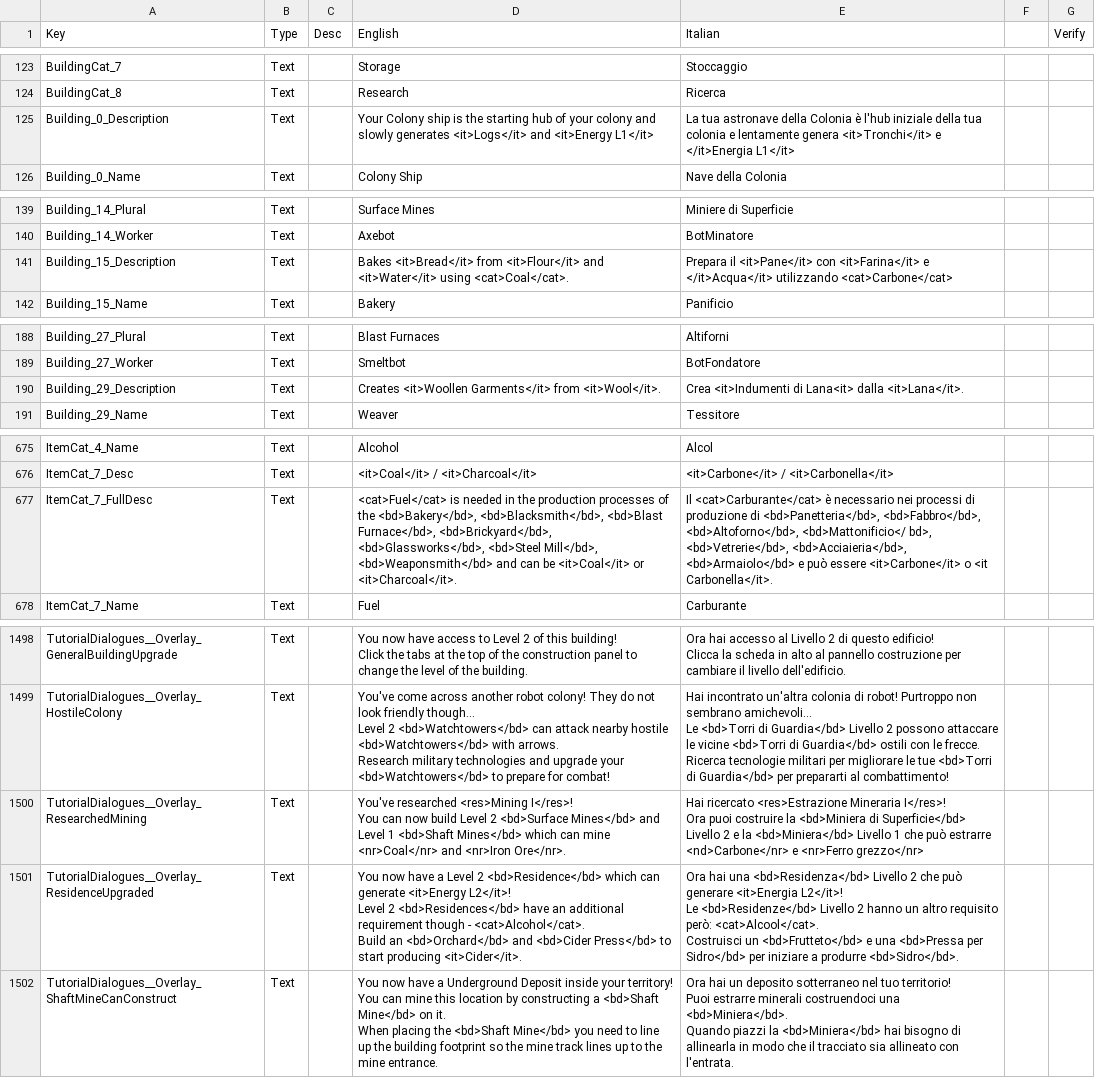
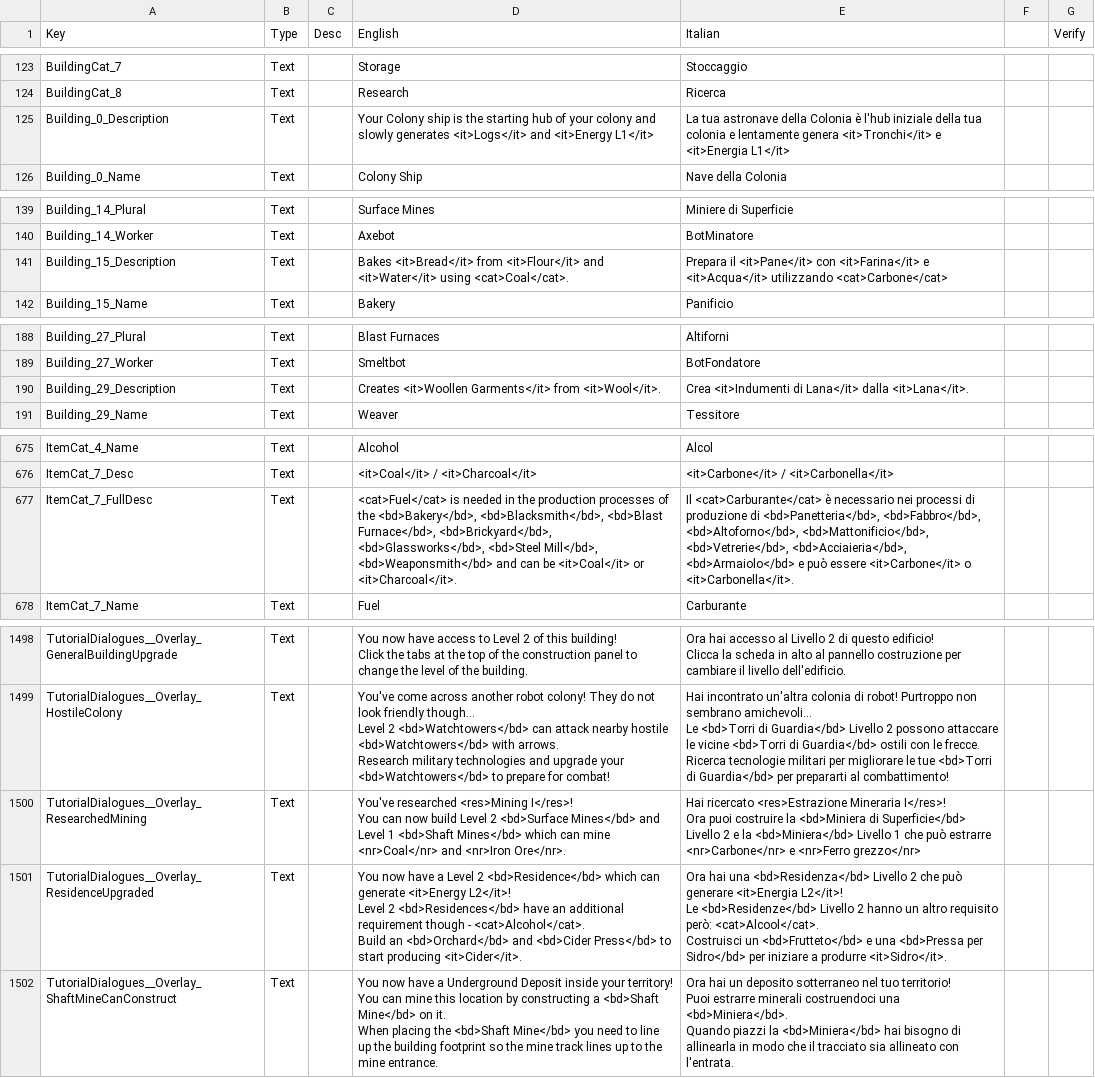
Before and after one commit to ScrappyCocco/TheColonistsItalian, a CSV file: The_Colonists_Translation_Data_Italian.csv, drawn as a sheet; only a part is shown, gaps mark what is left out; the diff covers the shown part only.

```diff
--- a/The_Colonists_Translation_Data_Italian.csv
+++ b/The_Colonists_Translation_Data_Italian.csv
@@ -144,3 +144,3 @@ BuildingCat_7,Text,,Storage,Stoccaggio,,
 BuildingCat_8,Text,,Research,Ricerca,,
-Building_0_Description,Text,,Your Colony ship is the starting hub of your colony and slowly generates <it>Logs</it> and <it>Energy L1</it>,La tua astronave della Colonia è l'hub iniziale della tua colonia e lentamente genera <it>Tronchi</it> e </it>Energia L1</it>,,
+Building_0_Description,Text,,Your Colony ship is the starting hub of your colony and slowly generates <it>Logs</it> and <it>Energy L1</it>,La tua astronave della Colonia è l'hub iniziale della tua colonia e lentamente genera <it>Tronchi</it> e <it>Energia L1</it>,,
 Building_0_Name,Text,,Colony Ship,Nave della Colonia,,
@@ -160,3 +160,3 @@ Building_14_Plural,Text,,Surface Mines,Miniere di Superficie,,
 Building_14_Worker,Text,,Axebot,BotMinatore,,
-Building_15_Description,Text,,Bakes <it>Bread</it> from <it>Flour</it> and <it>Water</it> using <cat>Coal</cat>.,Prepara il <it>Pane</it> con <it>Farina</it> e </it>Acqua</it> utilizzando <cat>Carbone</cat>,,
+Building_15_Description,Text,,Bakes <it>Bread</it> from <it>Flour</it> and <it>Water</it> using <cat>Coal</cat>.,Prepara il <it>Pane</it> con <it>Farina</it> e <it>Acqua</it> utilizzando <cat>Carbone</cat>,,
 Building_15_Name,Text,,Bakery,Panificio,,
@@ -209,3 +209,3 @@ Building_27_Plural,Text,,Blast Furnaces,Altiforni,,
 Building_27_Worker,Text,,Smeltbot,BotFondatore,,
-Building_29_Description,Text,,Creates <it>Woollen Garments</it> from <it>Wool</it>.,Crea <it>Indumenti di Lana<it> dalla <it>Lana</it>.,,
+Building_29_Description,Text,,Creates <it>Woollen Garments</it> from <it>Wool</it>.,Crea <it>Indumenti di Lana</it> dalla <it>Lana</it>.,,
 Building_29_Name,Text,,Weaver,Tessitore,,
@@ -909,3 +909,3 @@ ItemCat_4_Name,Text,,Alcohol,Alcol,,
 ItemCat_7_Desc,Text,,<it>Coal</it> / <it>Charcoal</it>,<it>Carbone</it> / <it>Carbonella</it>,,
-ItemCat_7_FullDesc,Text,,"<cat>Fuel</cat> is needed in the production processes of the <bd>Bakery</bd>, <bd>Blacksmith</bd>, <bd>Blast Furnace</bd>, <bd>Brickyard</bd>, <bd>Glassworks</bd>, <bd>Steel Mill</bd>, <bd>Weaponsmith</bd> and can be <it>Coal</it> or <it>Charcoal</it>.","Il <cat>Carburante</cat> è necessario nei processi di produzione di <bd>Panetteria</bd>, <bd>Fabbro</bd>, <bd>Altoforno</bd>, <bd>Mattonificio</ bd>, <bd>Vetrerie</bd>, <bd>Acciaieria</bd>, <bd>Armaiolo</bd> e può essere <it>Carbone</it> o <it Carbonella</it>.",,
+ItemCat_7_FullDesc,Text,,"<cat>Fuel</cat> is needed in the production processes of the <bd>Bakery</bd>, <bd>Blacksmith</bd>, <bd>Blast Furnace</bd>, <bd>Brickyard</bd>, <bd>Glassworks</bd>, <bd>Steel Mill</bd>, <bd>Weaponsmith</bd> and can be <it>Coal</it> or <it>Charcoal</it>.","Il <cat>Carburante</cat> è necessario nei processi di produzione di <bd>Panetteria</bd>, <bd>Fabbro</bd>, <bd>Altoforno</bd>, <bd>Mattonificio</bd>, <bd>Vetrerie</bd>, <bd>Acciaieria</bd>, <bd>Armaiolo</bd> e può essere <it>Carbone</it> o <it>Carbonella</it>.",,
 ItemCat_7_Name,Text,,Fuel,Carburante,,
@@ -1956,10 +1956,10 @@ Le <bd>Torri di Guardia</bd> Livello 2 possono attaccare le vicine <bd>Torri di
 Ricerca tecnologie militari per migliorare le tue <bd>Torri di Guardia</bd> per prepararti al combattimento!",,
-TutorialDialogues__Overlay_ResearchedMining,Text,,"You've researched <res>Mining I</res>!
-You can now build Level 2 <bd>Surface Mines</bd> and Level 1 <bd>Shaft Mines</bd> which can mine <nr>Coal</nr> and <nr>Iron Ore</nr>.","Hai ricercato <res>Estrazione Mineraria I</res>!
-Ora puoi costruire la <bd>Miniera di Superficie</bd> Livello 2 e la <bd>Miniera</bd> Livello 1 che può estrarre <nd>Carbone</nr> e <nr>Ferro grezzo</nr>",,
-TutorialDialogues__Overlay_ResidenceUpgraded,Text,,"You now have a Level 2 <bd>Residence</bd> which can generate <it>Energy L2</it>!
-Level 2 <bd>Residences</bd> have an additional requirement though - <cat>Alcohol</cat>.
-Build an <bd>Orchard</bd> and <bd>Cider Press</bd> to start producing <it>Cider</it>.","Ora hai una <bd>Residenza</bd> Livello 2 che può generare <it>Energia L2</it>!
-Le <bd>Residenze</bd> Livello 2 hanno un altro requisito però: <cat>Alcool</cat>.
-Costruisci un <bd>Frutteto</bd> e una <bd>Pressa per Sidro</bd> per iniziare a produrre <bd>Sidro</bd>.",,
+TutorialDialogues__Overlay_ResearchedMining,Text,,"You've researched <res>Mining I</res>!
+You can now build Level 2 <bd>Surface Mines</bd> and Level 1 <bd>Shaft Mines</bd> which can mine <nr>Coal</nr> and <nr>Iron Ore</nr>.","Hai ricercato <res>Estrazione Mineraria I</res>!
+Ora puoi costruire la <bd>Miniera di Superficie</bd> Livello 2 e la <bd>Miniera</bd> Livello 1 che può estrarre <nr>Carbone</nr> e <nr>Ferro grezzo</nr>",,
+TutorialDialogues__Overlay_ResidenceUpgraded,Text,,"You now have a Level 2 <bd>Residence</bd> which can generate <it>Energy L2</it>!
+Level 2 <bd>Residences</bd> have an additional requirement though - <cat>Alcohol</cat>.
+Build an <bd>Orchard</bd> and <bd>Cider Press</bd> to start producing <it>Cider</it>.","Ora hai una <bd>Residenza</bd> Livello 2 che può generare <it>Energia L2</it>!
+Le <bd>Residenze</bd> Livello 2 hanno un altro requisito però: <cat>Alcool</cat>.
+Costruisci un <bd>Frutteto</bd> e una <bd>Pressa per Sidro</bd> per iniziare a produrre <it>Sidro</it>.",,
 TutorialDialogues__Overlay_ShaftMineCanConstruct,Text,,"You now have a Underground Deposit inside your territory!
```
Also changed, not shown: 17 edited cells elsewhere in this file, 1 other file.
